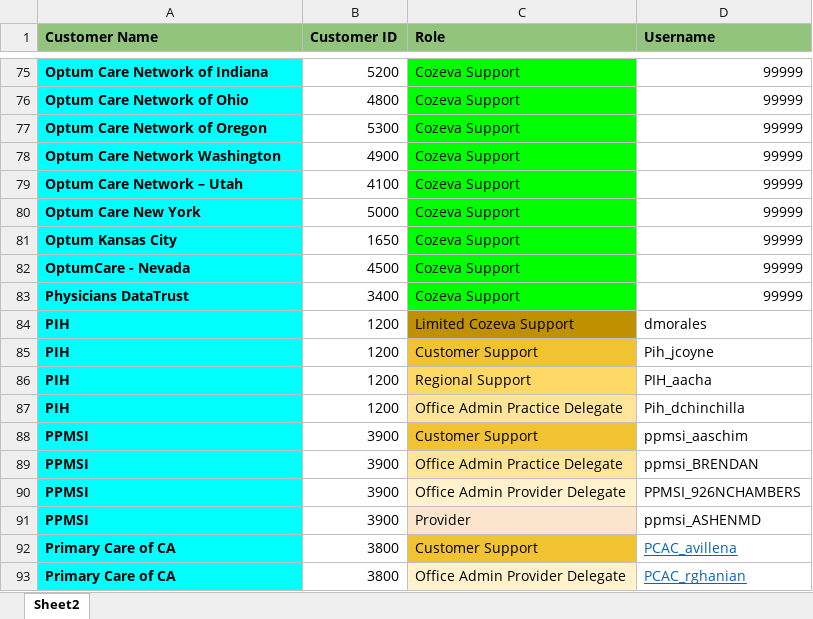
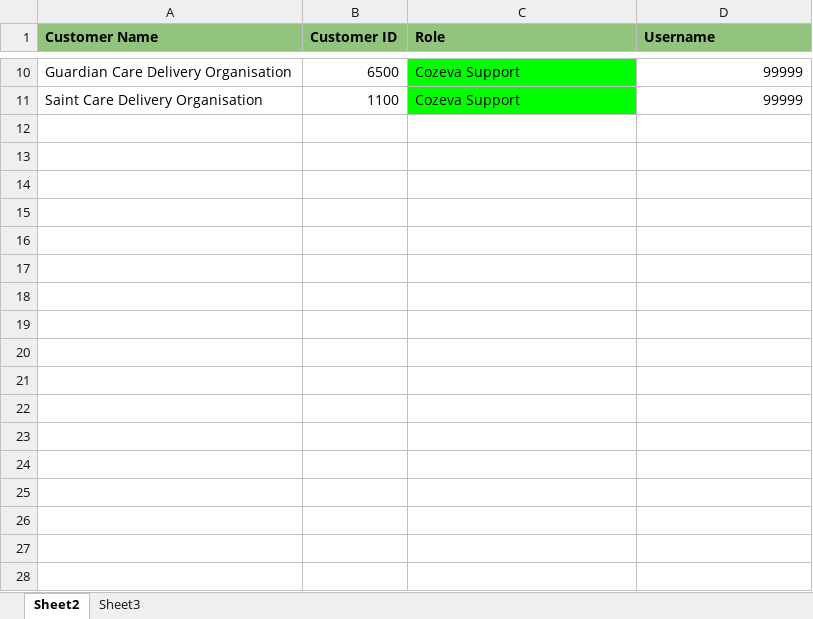
Before and after one commit to CozevaQA/Release-Team-Verification-Suite, an Excel workbook: assets/CustomerDB.xlsx, sheet Sheet2, drawn as a sheet; only a part is shown, gaps mark what is left out; values as stored, in another font and other column widths than the file's, no borders; removed rows and columns are numbered as before the commit, all else as after; the diff covers the shown part only; the diff names each change by its address in the sheet, - before the commit and + after, or states it on an @@ line.

Commit message:
Wdey customerDB change

```diff
--- a/assets/CustomerDB.xlsx (sheet Sheet2)
+++ b/assets/CustomerDB.xlsx (sheet Sheet2)
+sheet tab: Sheet3
-A10 (Customer Name): Optum Care Network of Indiana
+A10 (Customer Name): Guardian Care Delivery Organisation
@@ A10 fill: #00FFFF → none, bold: on → off @@
-B10 (Customer ID): 5200
+B10 (Customer ID): 6500
-row 76: Optum Care Network of Ohio | 4800 | Cozeva Support | 99999
-row 77: Optum Care Network of Oregon | 5300 | Cozeva Support | 99999
-A11 (Customer Name): Optum Care Network Washington
+A11 (Customer Name): Saint Care Delivery Organisation
@@ A11 fill: #00FFFF → none, bold: on → off @@
-B11 (Customer ID): 4900
+B11 (Customer ID): 1100
-row 79: Optum Care Network – Utah | 4100 | Cozeva Support | 99999
-row 80: Optum Care New York | 5000 | Cozeva Support | 99999
-row 81: Optum Kansas City | 1650 | Cozeva Support | 99999
-row 82: OptumCare - Nevada | 4500 | Cozeva Support | 99999
-row 83: Physicians DataTrust | 3400 | Cozeva Support | 99999
-row 84: PIH | 1200 | Limited Cozeva Support | dmorales
-row 85: PIH | 1200 | Customer Support | Pih_jcoyne
-row 86: PIH | 1200 | Regional Support | PIH_aacha
-row 87: PIH | 1200 | Office Admin Practice Delegate | Pih_dchinchilla
-row 88: PPMSI | 3900 | Customer Support | ppmsi_aaschim
-row 89: PPMSI | 3900 | Office Admin Practice Delegate | ppmsi_BRENDAN
-row 90: PPMSI | 3900 | Office Admin Provider Delegate | PPMSI_926NCHAMBERS
-row 91: PPMSI | 3900 | Provider | ppmsi_ASHENMD
-row 92: Primary Care of CA | 3800 | Customer Support | PCAC_avillena
-row 93: Primary Care of CA | 3800 | Office Admin Provider Delegate | PCAC_rghanian
```
Also changed, not shown: 3 added rows, 103 removed rows, 9 edited cells and cell formats elsewhere in this sheet.
